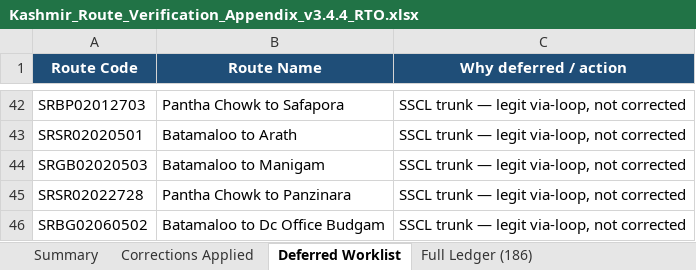
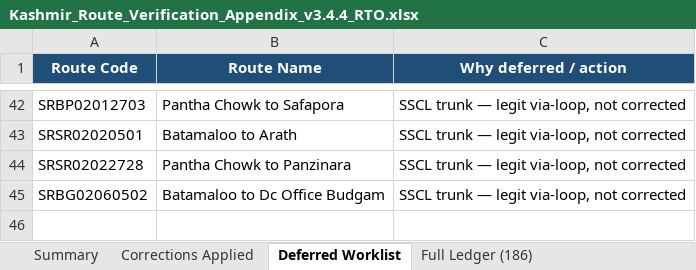
Before and after one commit to GrostesqueChip/bus-sathi-dashboard, an Excel workbook: public/route-rationalization-kashmir/Kashmir_Route_Verification_Appendix_v3.4.4_RTO.xlsx, sheet Deferred Worklist, drawn as a sheet; only a part is shown, gaps mark what is left out; values as stored, in another font and other column widths than the file's, no borders; the diff names each change by its address in the sheet, - before the commit and + after, or states it on an @@ line.

```diff
--- a/public/route-rationalization-kashmir/Kashmir_Route_Verification_Appendix_v3.4.4_RTO.xlsx (sheet Deferred Worklist)
+++ b/public/route-rationalization-kashmir/Kashmir_Route_Verification_Appendix_v3.4.4_RTO.xlsx (sheet Deferred Worklist)
-row 44: SRGB02020503 | Batamaloo to Manigam | SSCL trunk — legit via-loop, not corrected
```
Also changed, not shown: sheet Corrections Applied, sheet Summary, public/route-rationalization-kashmir/Kashmir_Route_Frequency_Plan_v3.4.4_RTO.xlsx, public/route-rationalization-kashmir/Kashmir_Route_Frequency_Plan_v3.4.4_RTO_Pretty.xlsx, 8 other files.
